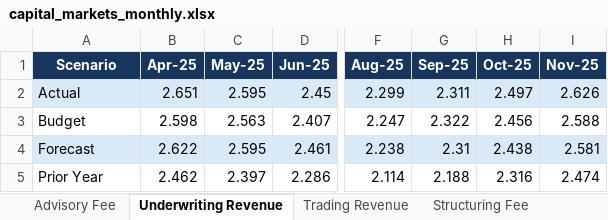
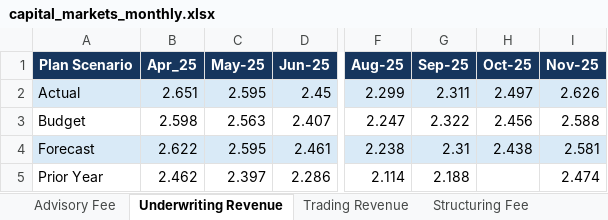
Before and after one commit to AnkitCao/us-bank-financial-reporting-automation, an Excel workbook: data/raw/capital_markets_monthly.xlsx, sheet Underwriting Revenue, drawn as a sheet; only a part is shown, gaps mark what is left out; values as stored, in another font and other column widths than the file's, no borders; the diff names each change by its address in the sheet, - before the commit and + after, or states it on an @@ line.

```diff
--- a/data/raw/capital_markets_monthly.xlsx (sheet Underwriting Revenue)
+++ b/data/raw/capital_markets_monthly.xlsx (sheet Underwriting Revenue)
-A1: Scenario
+A1: Plan Scenario
-B1: Apr-25
+B1: Apr_25
-H5 (Oct-25): 2.316
+H5 (Oct-25): (empty)
```
Also changed, not shown: sheet Operating Expense, sheet Syndication Fee, sheet Advisory Fee, sheet Trading Revenue, sheet Structuring Fee, data/raw/commercial_banking_monthly.xlsx, data/raw/commercial_real_estate_monthly.xlsx, 22 other files.
